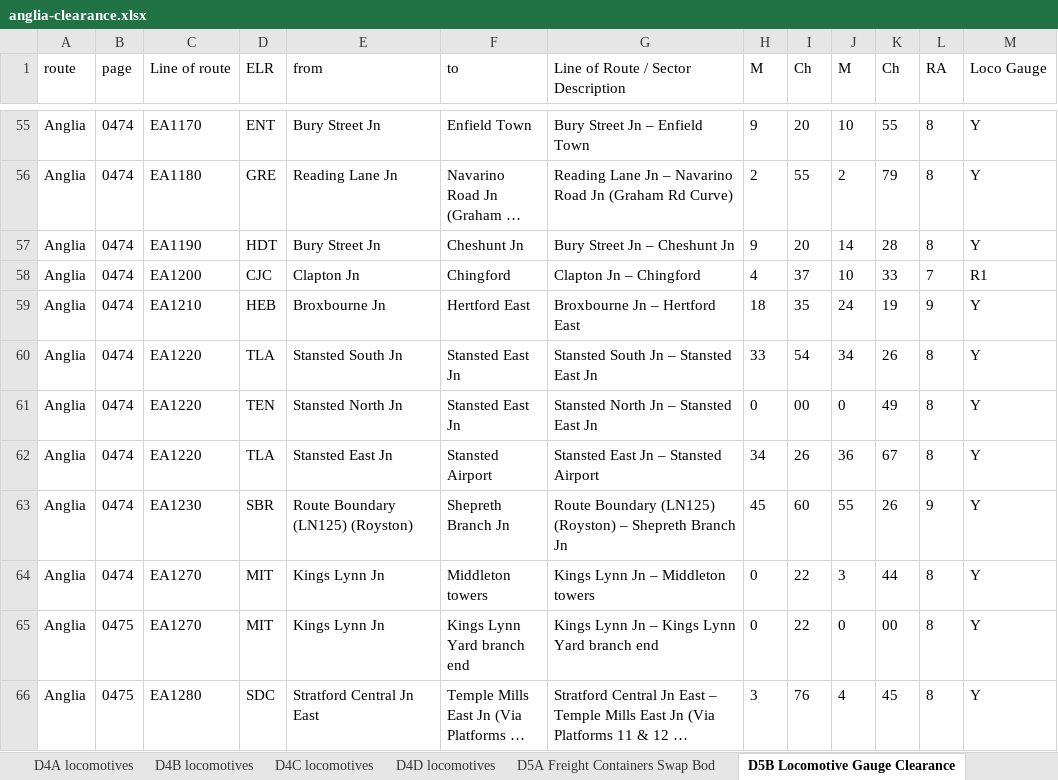
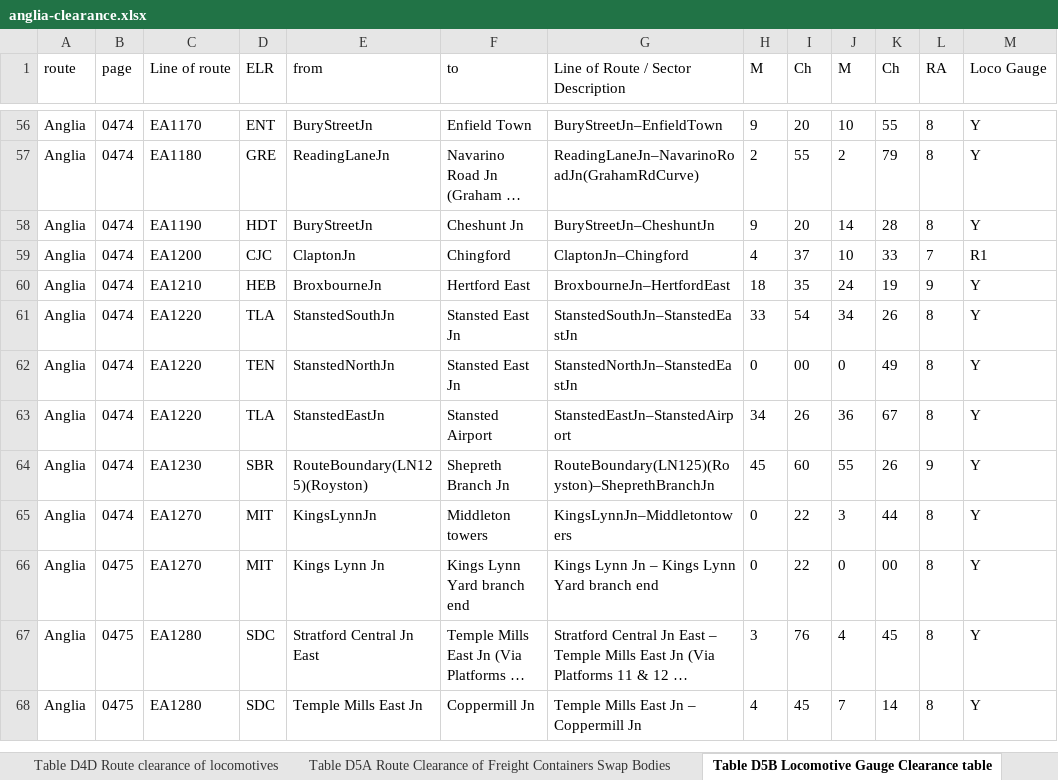
Before and after one commit to anisotropi4/nesa, an Excel workbook: Anglia/anglia-clearance.xlsx, sheet Table D5B Locomotive Gauge Clearance table, drawn as a sheet; only a part is shown, gaps mark what is left out; the shorter side is filled out with more unchanged rows; long unchanged cells end in …; values as stored, in another font and other column widths than the file's, no borders; addresses are those after the commit; the diff covers the shown part only; the diff names each change by its address in the sheet, - before the commit and + after, or states it on an @@ line.

```diff
--- a/Anglia/anglia-clearance.xlsx (sheet Table D5B Locomotive Gauge Clearance table)
+++ b/Anglia/anglia-clearance.xlsx (sheet Table D5B Locomotive Gauge Clearance table)
-sheet tab: D4D locomotives
+sheet tab: Table D4D Route clearance of locomotives
-sheet tab: D5A Freight Containers Swap Bod
+sheet tab: Table D5A Route Clearance of Freight Containers Swap Bodies
-sheet tab: D5B Locomotive Gauge Clearance
+sheet tab: Table D5B Locomotive Gauge Clearance table
-E56 (from): Bury Street Jn
+E56 (from): BuryStreetJn
-G56: Bury Street Jn – Enfield Town
+G56: BuryStreetJn–EnfieldTown
-E57 (from): Reading Lane Jn
+E57 (from): ReadingLaneJn
-G57: Reading Lane Jn – Navarino Road Jn (Graham Rd Curve)
+G57: ReadingLaneJn–NavarinoRoadJn(GrahamRdCurve)
-E58 (from): Bury Street Jn
+E58 (from): BuryStreetJn
-G58: Bury Street Jn – Cheshunt Jn
+G58: BuryStreetJn–CheshuntJn
-E59 (from): Clapton Jn
+E59 (from): ClaptonJn
-G59: Clapton Jn – Chingford
+G59: ClaptonJn–Chingford
-E60 (from): Broxbourne Jn
+E60 (from): BroxbourneJn
-G60: Broxbourne Jn – Hertford East
+G60: BroxbourneJn–HertfordEast
-E61 (from): Stansted South Jn
+E61 (from): StanstedSouthJn
-G61: Stansted South Jn – Stansted East Jn
+G61: StanstedSouthJn–StanstedEastJn
-E62 (from): Stansted North Jn
+E62 (from): StanstedNorthJn
-G62: Stansted North Jn – Stansted East Jn
+G62: StanstedNorthJn–StanstedEastJn
-E63 (from): Stansted East Jn
+E63 (from): StanstedEastJn
-G63: Stansted East Jn – Stansted Airport
+G63: StanstedEastJn–StanstedAirport
-E64 (from): Route Boundary (LN125) (Royston)
+E64 (from): RouteBoundary(LN125)(Royston)
-G64: Route Boundary (LN125) (Royston) – Shepreth Branch Jn
+G64: RouteBoundary(LN125)(Royston)–SheprethBranchJn
-E65 (from): Kings Lynn Jn
+E65 (from): KingsLynnJn
-G65: Kings Lynn Jn – Middleton towers
+G65: KingsLynnJn–Middletontowers
```
Also changed, not shown: 1 added row and 30 edited cells elsewhere in this sheet, sheet Table D4D Route clearance of locomotives, other sheet tabs.
